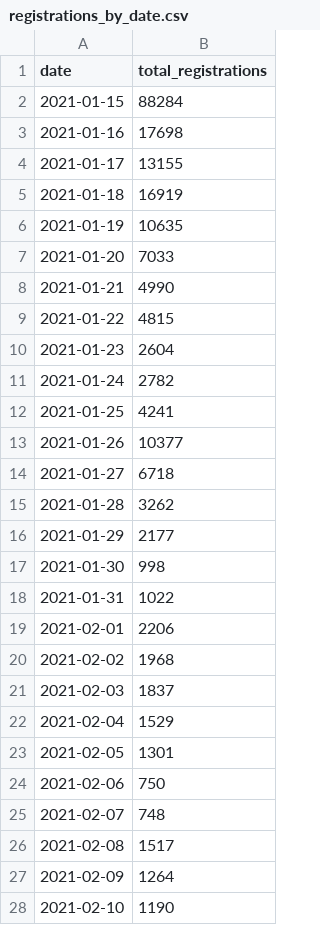
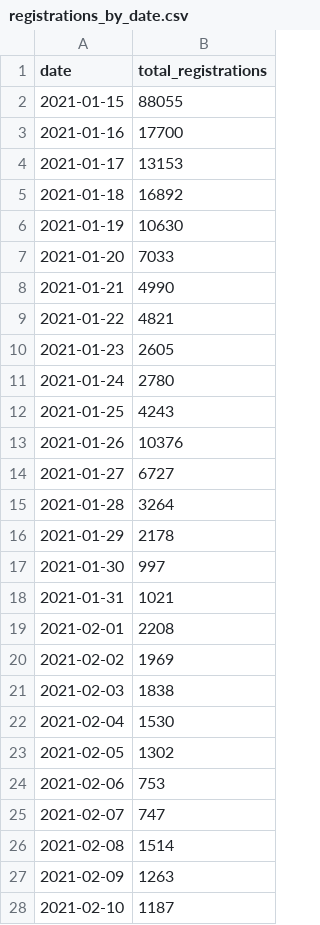
Before and after one commit to vykend/COVID19-Vaccination-Czechia, a CSV file: registrations_by_date.csv, drawn as a sheet; only a part is shown; the diff covers the shown part only.

```diff
--- a/registrations_by_date.csv
+++ b/registrations_by_date.csv
@@ -1,28 +1,28 @@
 date,total_registrations
-2021-01-15,88284
-2021-01-16,17698
-2021-01-17,13155
-2021-01-18,16919
-2021-01-19,10635
+2021-01-15,88055
+2021-01-16,17700
+2021-01-17,13153
+2021-01-18,16892
+2021-01-19,10630
 2021-01-20,7033
 2021-01-21,4990
-2021-01-22,4815
-2021-01-23,2604
-2021-01-24,2782
-2021-01-25,4241
-2021-01-26,10377
-2021-01-27,6718
-2021-01-28,3262
-2021-01-29,2177
-2021-01-30,998
-2021-01-31,1022
-2021-02-01,2206
-2021-02-02,1968
-2021-02-03,1837
-2021-02-04,1529
-2021-02-05,1301
-2021-02-06,750
-2021-02-07,748
-2021-02-08,1517
-2021-02-09,1264
-2021-02-10,1190
+2021-01-22,4821
+2021-01-23,2605
+2021-01-24,2780
+2021-01-25,4243
+2021-01-26,10376
+2021-01-27,6727
+2021-01-28,3264
+2021-01-29,2178
+2021-01-30,997
+2021-01-31,1021
+2021-02-01,2208
+2021-02-02,1969
+2021-02-03,1838
+2021-02-04,1530
+2021-02-05,1302
+2021-02-06,753
+2021-02-07,747
+2021-02-08,1514
+2021-02-09,1263
+2021-02-10,1187
```
Also changed, not shown: 1 added row and 171 edited cells elsewhere in this file, aggregation.csv, by_date_and_region.csv, 4 other files.
